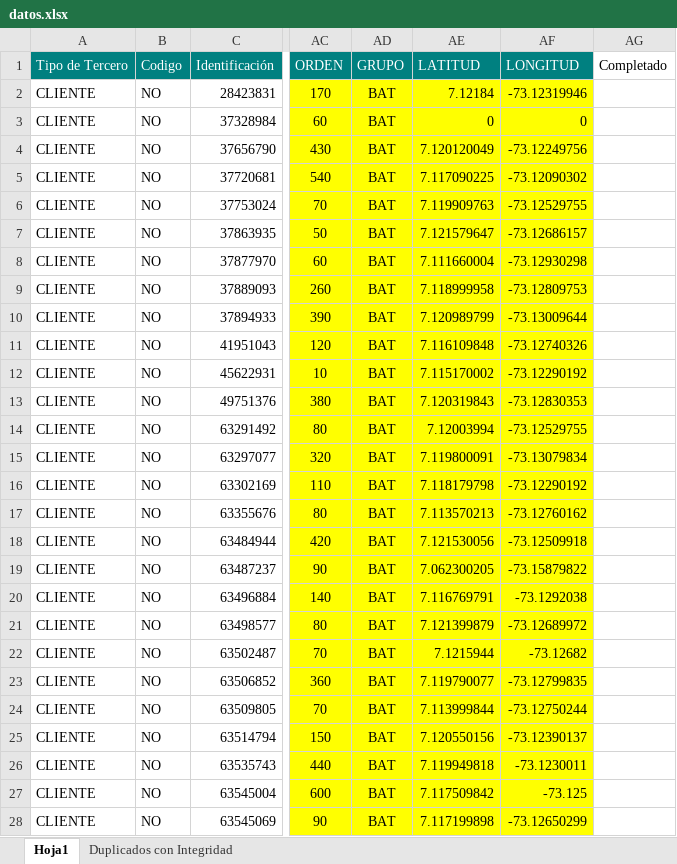
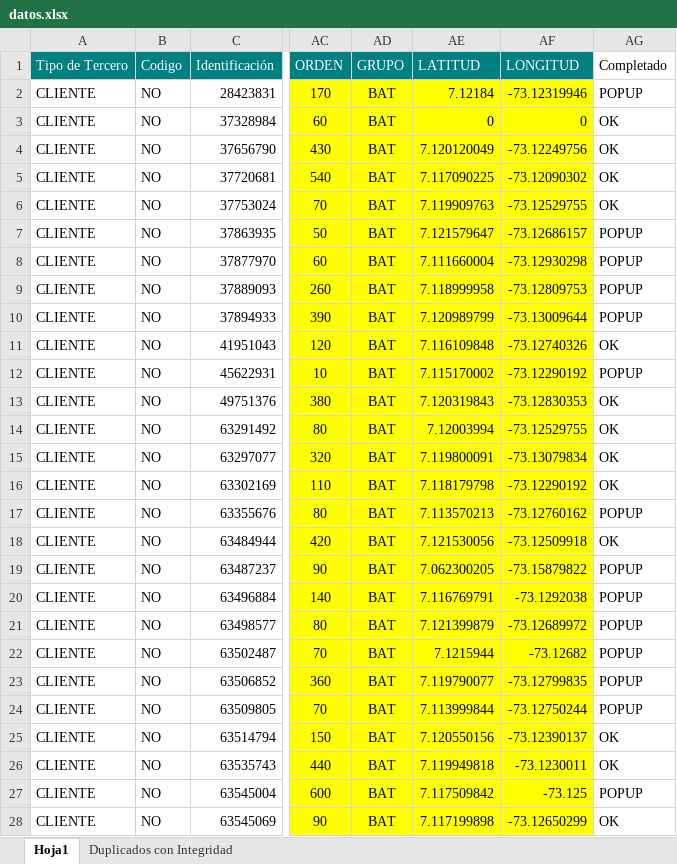
Before and after one commit to JulianL76/Bot-Clientes, an Excel workbook: datos.xlsx, sheet Hoja1, drawn as a sheet; only a part is shown, gaps mark what is left out; values as stored, in another font and other column widths than the file's, no borders; the diff covers the shown part only; the diff names each change by its address in the sheet, - before the commit and + after, or states it on an @@ line.

```diff
--- a/datos.xlsx (sheet Hoja1)
+++ b/datos.xlsx (sheet Hoja1)
-AG2 (Completado): (empty)
+AG2 (Completado): POPUP
-AG3:AG6 (Completado): (empty)
+AG3:AG6 (Completado): OK
-AG7:AG10 (Completado): (empty)
+AG7:AG10 (Completado): POPUP
-AG11 (Completado): (empty)
+AG11 (Completado): OK
-AG12 (Completado): (empty)
+AG12 (Completado): POPUP
-AG13:AG16 (Completado): (empty)
+AG13:AG16 (Completado): OK
-AG17 (Completado): (empty)
+AG17 (Completado): POPUP
-AG18 (Completado): (empty)
+AG18 (Completado): OK
-AG19:AG24 (Completado): (empty)
+AG19:AG24 (Completado): POPUP
-AG25:AG26 (Completado): (empty)
+AG25:AG26 (Completado): OK
-AG27 (Completado): (empty)
+AG27 (Completado): POPUP
-AG28 (Completado): (empty)
+AG28 (Completado): OK
```
Also changed, not shown: 48 edited cells elsewhere in this sheet, 1 other file.
